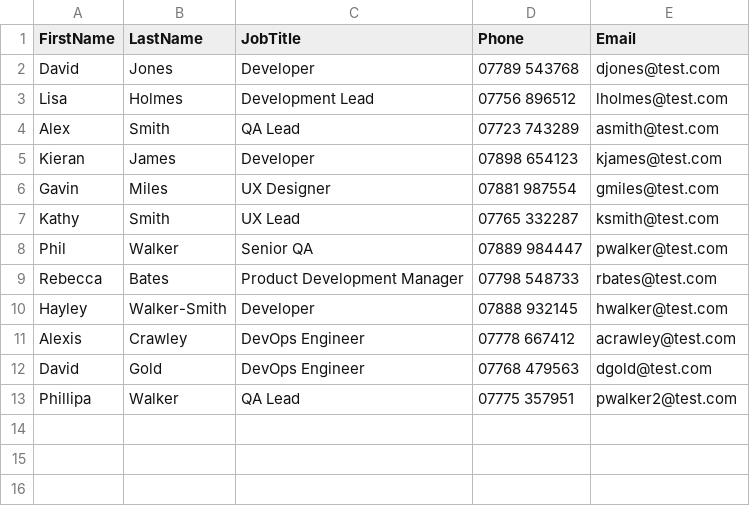
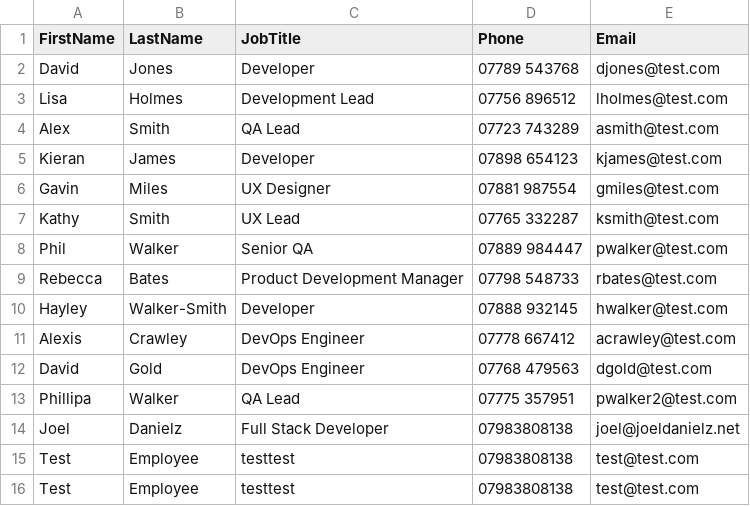
Before and after one commit to joeldanielz/AIIMI-Assessment, a CSV file: API/aiimi.employee.directory.api/Assets/InterviewTestData.csv, drawn as a sheet.

Commit message:
New Employee form finished

```diff
--- a/API/aiimi.employee.directory.api/Assets/InterviewTestData.csv
+++ b/API/aiimi.employee.directory.api/Assets/InterviewTestData.csv
@@ -13 +13,4 @@ David,Gold,DevOps Engineer,07768 479563,dgold@test.com
 Phillipa,Walker,QA Lead,07775 357951,pwalker2@test.com
+Joel,Danielz,Full Stack Developer,07983808138,joel@joeldanielz.net
+Test,Employee,testtest,07983808138,test@test.com
+Test,Employee,testtest,07983808138,test@test.com
```
Also changed, not shown: 5 other files.
